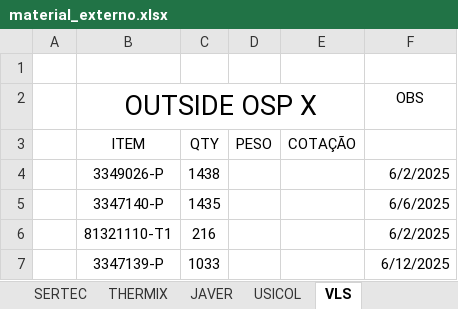
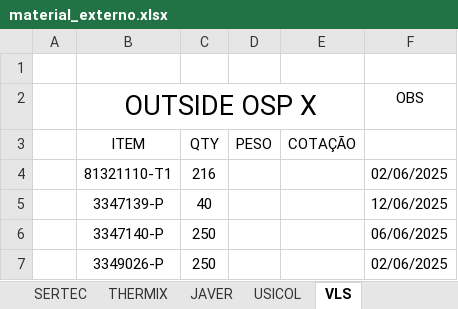
Before and after one commit to Alexandre15/COSAS, an Excel workbook: pythonExcel/material_externo.xlsx, sheet VLS, drawn as a sheet; values as stored, in another font and other column widths than the file's, no borders; removed rows and columns are numbered as before the commit, all else as after; the diff names each change by its address in the sheet, - before the commit and + after, or states it on an @@ line.

```diff
--- a/pythonExcel/material_externo.xlsx (sheet VLS)
+++ b/pythonExcel/material_externo.xlsx (sheet VLS)
-row 4:  | 3349026-P | 1438 |  |  | 6/2/2025
-row 5:  | 3347140-P | 1435 |  |  | 6/6/2025
-F4 (OBS): 6/2/2025
+F4 (OBS): 02/06/2025
-C5: 1033
+C5: 40
-F5 (OBS): 6/12/2025
+F5 (OBS): 12/06/2025
+row 6:  | 3347140-P | 250 |  |  | 06/06/2025
+row 7:  | 3349026-P | 250 |  |  | 02/06/2025
```
Also changed, not shown: sheet JAVER, sheet GREFORTEC, sheet USICOL, sheet GENERAL COAT, sheet METALTECNICA, sheet CEMTRA, 2 more sheets, 19 other files.
